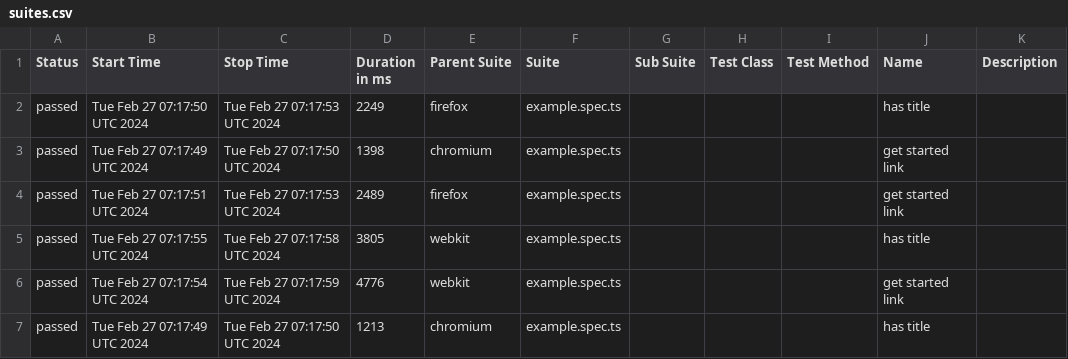
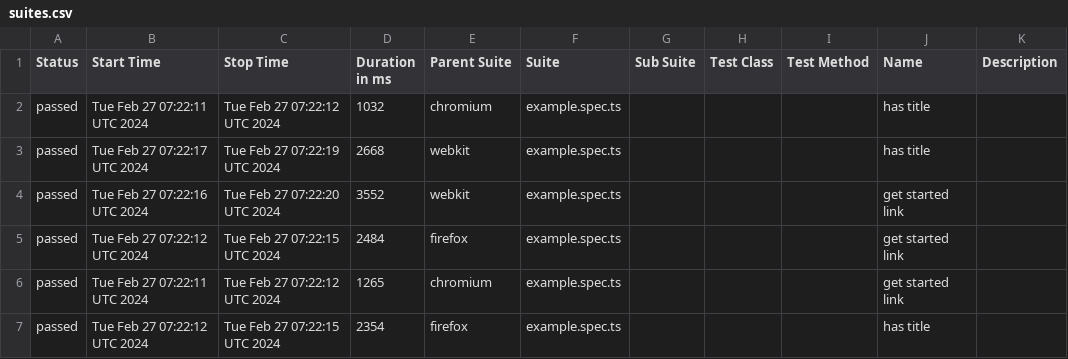
Before and after one commit to Dima-Nikitenko/play-sandbox, a CSV file: data/suites.csv, drawn as a sheet.

```diff
--- a/data/suites.csv
+++ b/data/suites.csv
@@ -1,7 +1,7 @@
 "Status","Start Time","Stop Time","Duration in ms","Parent Suite","Suite","Sub Suite","Test Class","Test Method","Name","Description"
-"passed","Tue Feb 27 07:17:50 UTC 2024","Tue Feb 27 07:17:53 UTC 2024","2249","firefox","example.spec.ts","","","","has title",""
-"passed","Tue Feb 27 07:17:49 UTC 2024","Tue Feb 27 07:17:50 UTC 2024","1398","chromium","example.spec.ts","","","","get started link",""
-"passed","Tue Feb 27 07:17:51 UTC 2024","Tue Feb 27 07:17:53 UTC 2024","2489","firefox","example.spec.ts","","","","get started link",""
-"passed","Tue Feb 27 07:17:55 UTC 2024","Tue Feb 27 07:17:58 UTC 2024","3805","webkit","example.spec.ts","","","","has title",""
-"passed","Tue Feb 27 07:17:54 UTC 2024","Tue Feb 27 07:17:59 UTC 2024","4776","webkit","example.spec.ts","","","","get started link",""
-"passed","Tue Feb 27 07:17:49 UTC 2024","Tue Feb 27 07:17:50 UTC 2024","1213","chromium","example.spec.ts","","","","has title",""
+"passed","Tue Feb 27 07:22:11 UTC 2024","Tue Feb 27 07:22:12 UTC 2024","1032","chromium","example.spec.ts","","","","has title",""
+"passed","Tue Feb 27 07:22:17 UTC 2024","Tue Feb 27 07:22:19 UTC 2024","2668","webkit","example.spec.ts","","","","has title",""
+"passed","Tue Feb 27 07:22:16 UTC 2024","Tue Feb 27 07:22:20 UTC 2024","3552","webkit","example.spec.ts","","","","get started link",""
+"passed","Tue Feb 27 07:22:12 UTC 2024","Tue Feb 27 07:22:15 UTC 2024","2484","firefox","example.spec.ts","","","","get started link",""
+"passed","Tue Feb 27 07:22:11 UTC 2024","Tue Feb 27 07:22:12 UTC 2024","1265","chromium","example.spec.ts","","","","get started link",""
+"passed","Tue Feb 27 07:22:12 UTC 2024","Tue Feb 27 07:22:15 UTC 2024","2354","firefox","example.spec.ts","","","","has title",""
```
Also changed, not shown: 26 other files.
